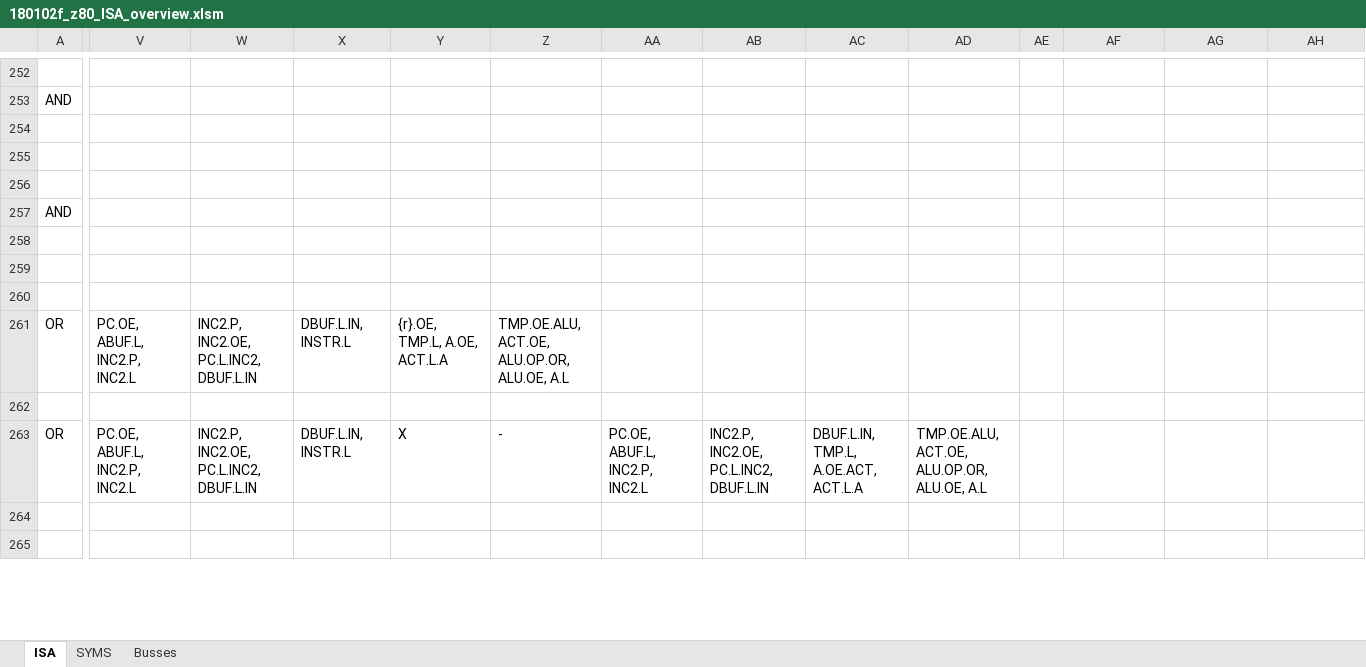
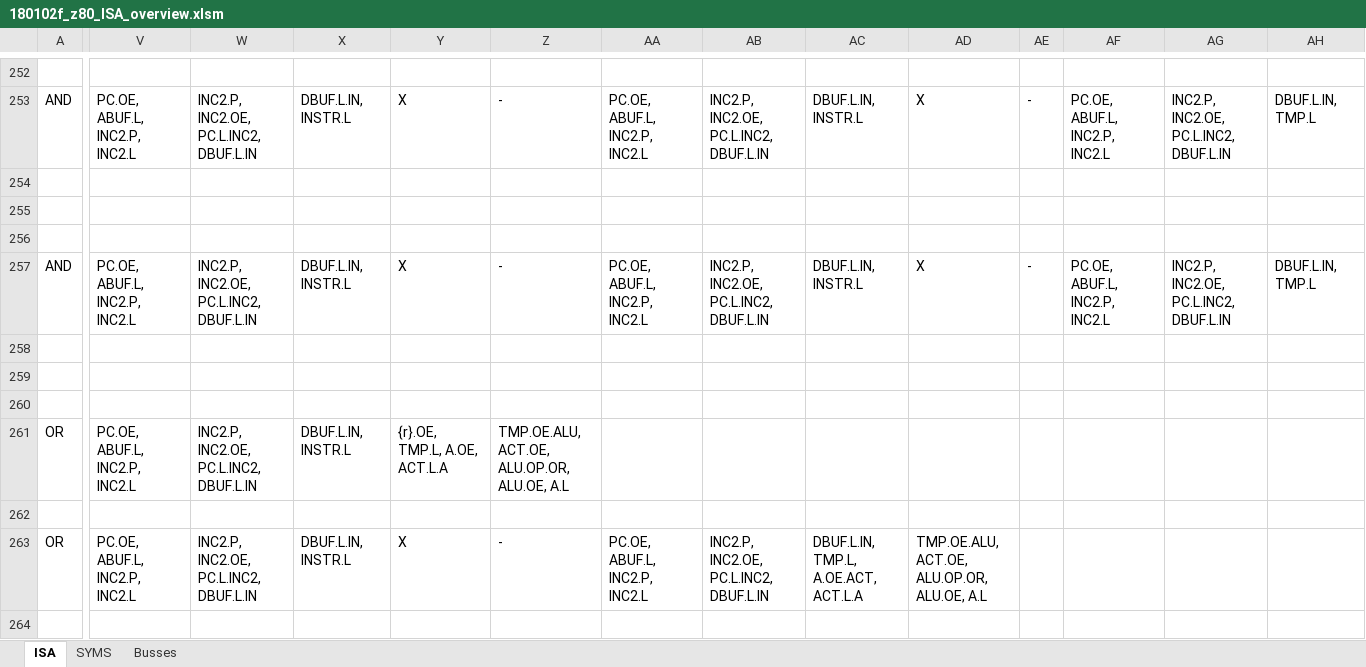
Before and after one commit to MichaHofft/dizzy, an Excel workbook: 180102f_z80_ISA_overview.xlsm, sheet ISA, drawn as a sheet; only a part is shown, gaps mark what is left out; the shorter side is filled out with more unchanged rows; values as stored, in another font and other column widths than the file's, no borders; charts and pictures not drawn; the diff covers the shown part only; the diff names each change by its address in the sheet, - before the commit and + after, or states it on an @@ line.

```diff
--- a/180102f_z80_ISA_overview.xlsm (sheet ISA)
+++ b/180102f_z80_ISA_overview.xlsm (sheet ISA)
-V253: (empty)
+V253: PC.OE, ABUF.L, INC2.P, INC2.L
-W253: (empty)
+W253: INC2.P, INC2.OE, PC.L.INC2, DBUF.L.IN
-X253: (empty)
+X253: DBUF.L.IN, INSTR.L
-Y253: (empty)
+Y253: X
-Z253: (empty)
+Z253: -
-AA253: (empty)
+AA253: PC.OE, ABUF.L, INC2.P, INC2.L
-AB253: (empty)
+AB253: INC2.P, INC2.OE, PC.L.INC2, DBUF.L.IN
-AC253: (empty)
+AC253: DBUF.L.IN, INSTR.L
-AD253: (empty)
+AD253: X
-AE253: (empty)
+AE253: -
-AF253: (empty)
+AF253: PC.OE, ABUF.L, INC2.P, INC2.L
-AG253: (empty)
+AG253: INC2.P, INC2.OE, PC.L.INC2, DBUF.L.IN
-AH253: (empty)
+AH253: DBUF.L.IN, TMP.L
-V257: (empty)
+V257: PC.OE, ABUF.L, INC2.P, INC2.L
-W257: (empty)
+W257: INC2.P, INC2.OE, PC.L.INC2, DBUF.L.IN
-X257: (empty)
+X257: DBUF.L.IN, INSTR.L
-Y257: (empty)
+Y257: X
-Z257: (empty)
+Z257: -
-AA257: (empty)
+AA257: PC.OE, ABUF.L, INC2.P, INC2.L
-AB257: (empty)
+AB257: INC2.P, INC2.OE, PC.L.INC2, DBUF.L.IN
-AC257: (empty)
+AC257: DBUF.L.IN, INSTR.L
-AD257: (empty)
+AD257: X
-AE257: (empty)
+AE257: -
-AF257: (empty)
+AF257: PC.OE, ABUF.L, INC2.P, INC2.L
-AG257: (empty)
+AG257: INC2.P, INC2.OE, PC.L.INC2, DBUF.L.IN
-AH257: (empty)
+AH257: DBUF.L.IN, TMP.L
```
Also changed, not shown: 100 edited cells elsewhere in this sheet, 2 other files.
